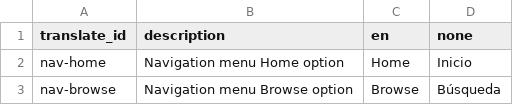
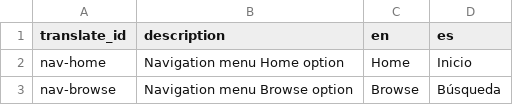
Before and after one commit to eugestumm/gender-inclusive-spanish-digital-archive, a CSV file: _data/config-translation.csv, drawn as a sheet; only a part is shown.

```diff
--- a/_data/config-translation.csv
+++ b/_data/config-translation.csv
@@ -1,2 +1,2 @@
-translate_id,description,en,none
+translate_id,description,en,es
 nav-home,Navigation menu Home option,Home,Inicio
```
Also changed, not shown: _data/config-browse.csv, _data/config-metadata.csv, 7 other files.
